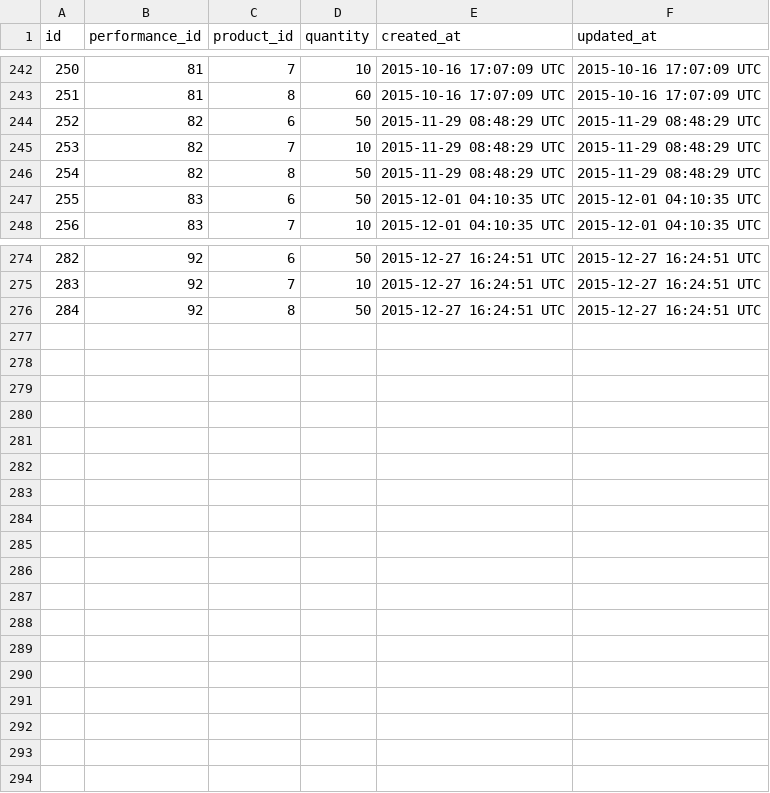
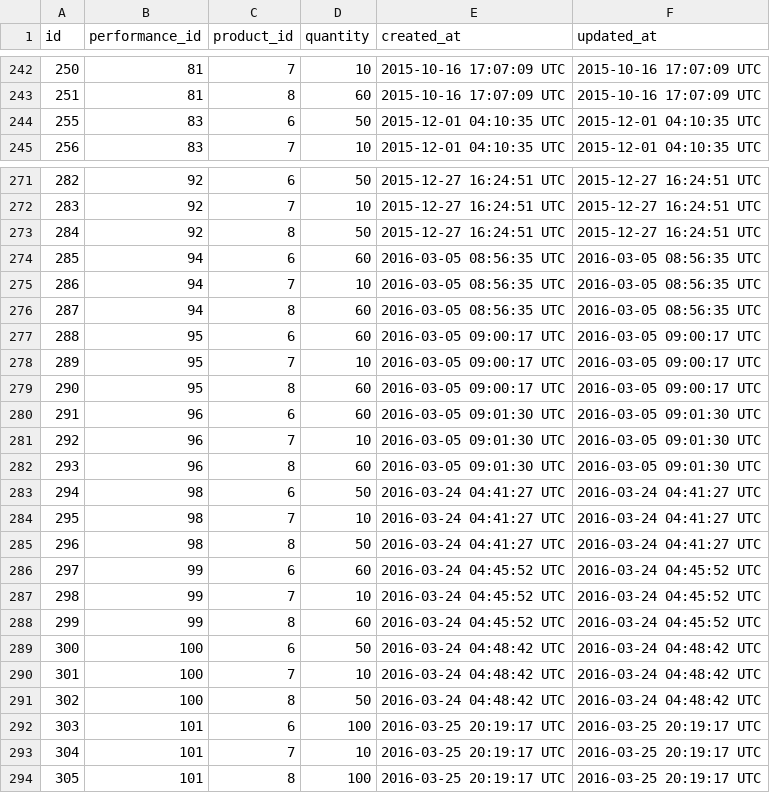
Before and after one commit to TheodoreDOttavio/theaterstaff, a CSV file: db/Cabinet.csv, drawn as a sheet; only a part is shown, gaps mark what is left out; removed rows and columns are numbered as before the commit, all else as after; the diff covers the shown part only; the diff names each change by its address in the sheet, - before the commit and + after, or states it on an @@ line.

```diff
--- a/db/Cabinet.csv
+++ b/db/Cabinet.csv
-row 244: 252 | 82 | 6 | 50 | 2015-11-29 08:48:29 UTC | 2015-11-29 08:48:29 UTC
-row 245: 253 | 82 | 7 | 10 | 2015-11-29 08:48:29 UTC | 2015-11-29 08:48:29 UTC
-row 246: 254 | 82 | 8 | 50 | 2015-11-29 08:48:29 UTC | 2015-11-29 08:48:29 UTC
+row 274: 285 | 94 | 6 | 60 | 2016-03-05 08:56:35 UTC | 2016-03-05 08:56:35 UTC
+row 275: 286 | 94 | 7 | 10 | 2016-03-05 08:56:35 UTC | 2016-03-05 08:56:35 UTC
+row 276: 287 | 94 | 8 | 60 | 2016-03-05 08:56:35 UTC | 2016-03-05 08:56:35 UTC
+row 277: 288 | 95 | 6 | 60 | 2016-03-05 09:00:17 UTC | 2016-03-05 09:00:17 UTC
+row 278: 289 | 95 | 7 | 10 | 2016-03-05 09:00:17 UTC | 2016-03-05 09:00:17 UTC
+row 279: 290 | 95 | 8 | 60 | 2016-03-05 09:00:17 UTC | 2016-03-05 09:00:17 UTC
+row 280: 291 | 96 | 6 | 60 | 2016-03-05 09:01:30 UTC | 2016-03-05 09:01:30 UTC
+row 281: 292 | 96 | 7 | 10 | 2016-03-05 09:01:30 UTC | 2016-03-05 09:01:30 UTC
+row 282: 293 | 96 | 8 | 60 | 2016-03-05 09:01:30 UTC | 2016-03-05 09:01:30 UTC
+row 283: 294 | 98 | 6 | 50 | 2016-03-24 04:41:27 UTC | 2016-03-24 04:41:27 UTC
+row 284: 295 | 98 | 7 | 10 | 2016-03-24 04:41:27 UTC | 2016-03-24 04:41:27 UTC
+row 285: 296 | 98 | 8 | 50 | 2016-03-24 04:41:27 UTC | 2016-03-24 04:41:27 UTC
+row 286: 297 | 99 | 6 | 60 | 2016-03-24 04:45:52 UTC | 2016-03-24 04:45:52 UTC
+row 287: 298 | 99 | 7 | 10 | 2016-03-24 04:45:52 UTC | 2016-03-24 04:45:52 UTC
+row 288: 299 | 99 | 8 | 60 | 2016-03-24 04:45:52 UTC | 2016-03-24 04:45:52 UTC
+row 289: 300 | 100 | 6 | 50 | 2016-03-24 04:48:42 UTC | 2016-03-24 04:48:42 UTC
+row 290: 301 | 100 | 7 | 10 | 2016-03-24 04:48:42 UTC | 2016-03-24 04:48:42 UTC
+row 291: 302 | 100 | 8 | 50 | 2016-03-24 04:48:42 UTC | 2016-03-24 04:48:42 UTC
+row 292: 303 | 101 | 6 | 100 | 2016-03-25 20:19:17 UTC | 2016-03-25 20:19:17 UTC
+row 293: 304 | 101 | 7 | 10 | 2016-03-25 20:19:17 UTC | 2016-03-25 20:19:17 UTC
+row 294: 305 | 101 | 8 | 100 | 2016-03-25 20:19:17 UTC | 2016-03-25 20:19:17 UTC
```
Also changed, not shown: 4 edited cells elsewhere in this file, db/Performance.csv, 3 other files.
